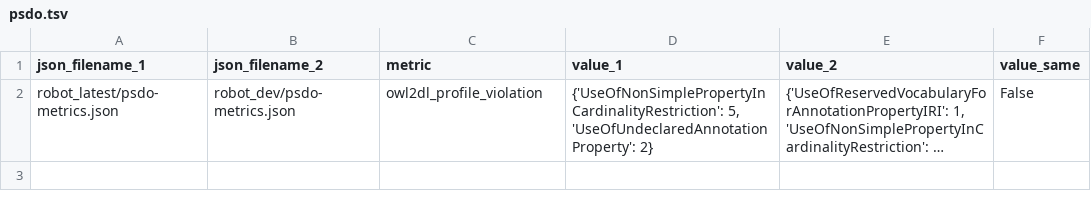
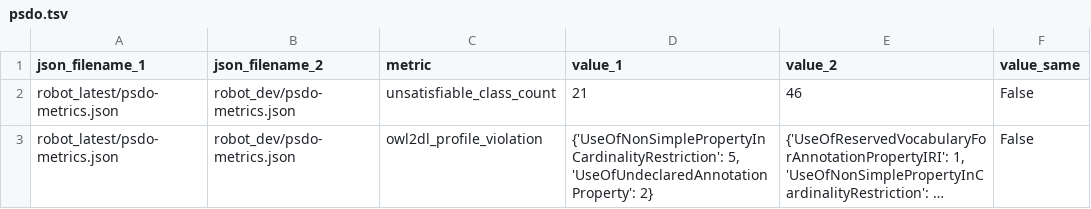
Before and after one commit to matentzn/robot_ultimate_obo_tester, a TSV file: comparisons/psdo.tsv, drawn as a sheet; long unchanged cells end in …; the diff names each change by its address in the sheet, - before the commit and + after, or states it on an @@ line.

```diff
--- a/comparisons/psdo.tsv
+++ b/comparisons/psdo.tsv
+row 2: robot_latest/psdo-metrics.json | robot_dev/psdo-metrics.json | unsatisfiable_class_count | 21 | 46 | False
```
Also changed, not shown: comparisons/clo.tsv, comparisons/ecto.tsv, 11 other files.
